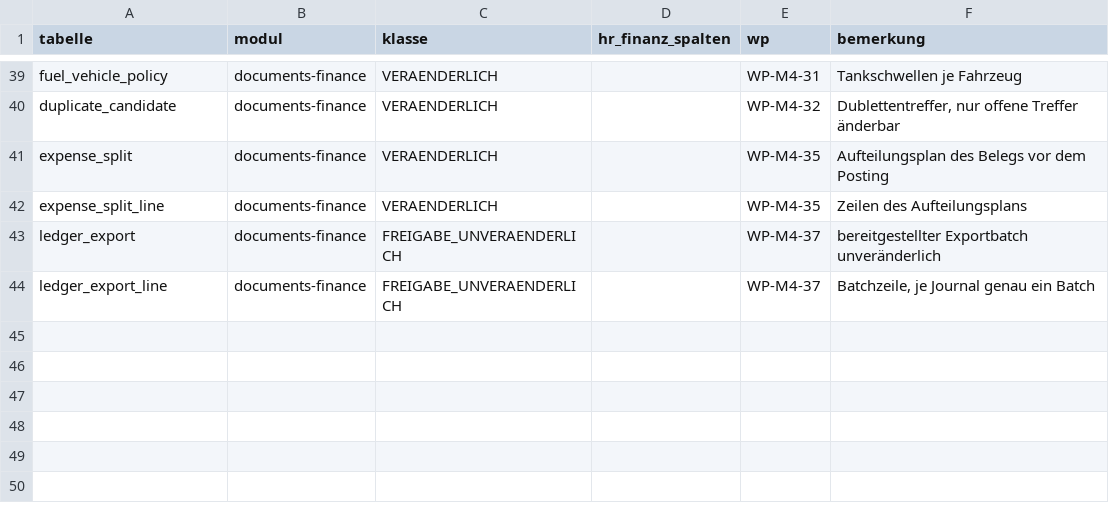
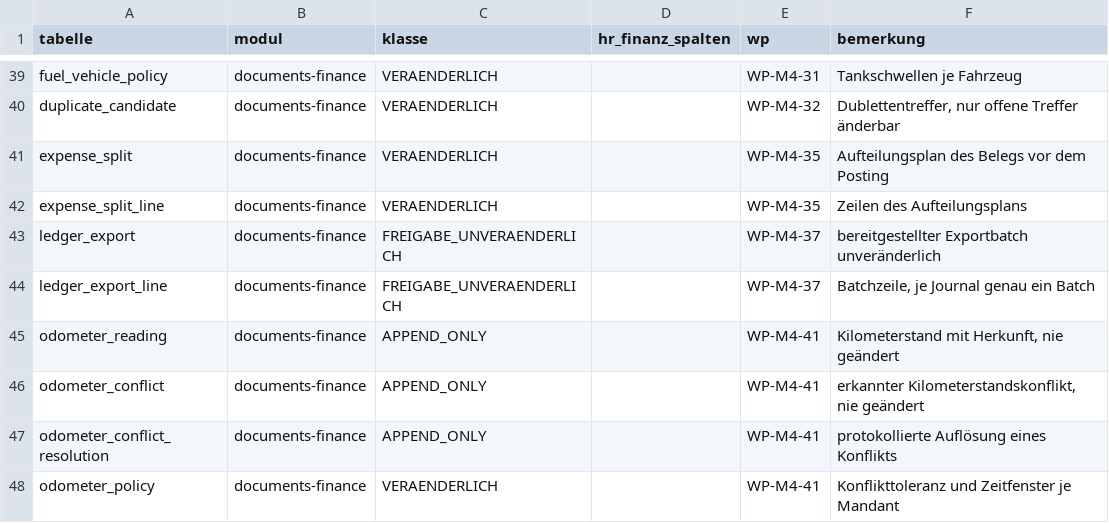
Before and after one commit to DataHub-Chiemgau/TAKTOVIA, a CSV file: db/m4_tabellenkatalog.csv, drawn as a sheet; only a part is shown, gaps mark what is left out; the diff names each change by its address in the sheet, - before the commit and + after, or states it on an @@ line.

```diff
--- a/db/m4_tabellenkatalog.csv
+++ b/db/m4_tabellenkatalog.csv
+row 45: odometer_reading | documents-finance | APPEND_ONLY |  | WP-M4-41 | Kilometerstand mit Herkunft, nie geändert
+row 46: odometer_conflict | documents-finance | APPEND_ONLY |  | WP-M4-41 | erkannter Kilometerstandskonflikt, nie geändert
+row 47: odometer_conflict_resolution | documents-finance | APPEND_ONLY |  | WP-M4-41 | protokollierte Auflösung eines Konflikts
+row 48: odometer_policy | documents-finance | VERAENDERLICH |  | WP-M4-41 | Konflikttoleranz und Zeitfenster je Mandant
```
Also changed, not shown: backend/modules/identity/src/main/resources/rechtematrix/rechtematrix.csv, 32 other files.
